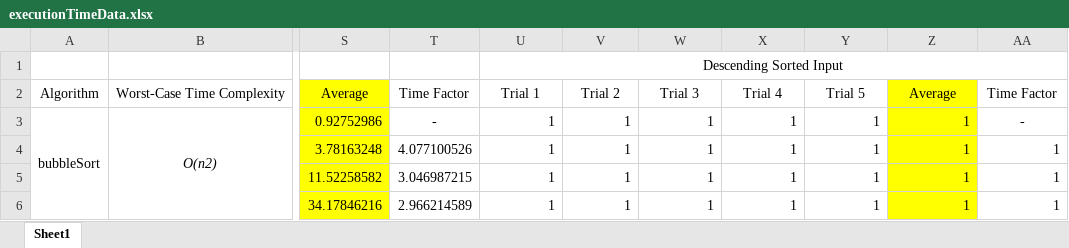
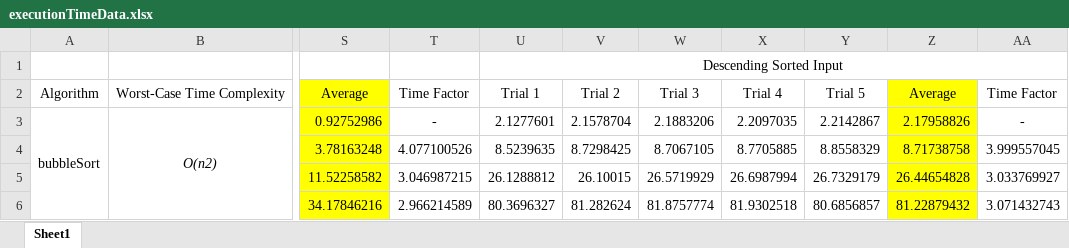
Before and after one commit to kharper55/SortingProject, an Excel workbook: executionTimeData.xlsx, sheet Sheet1, drawn as a sheet; only a part is shown, gaps mark what is left out; values as stored, in another font and other column widths than the file's, no borders; charts and pictures not drawn; the diff covers the shown part only; the diff names each change by its address in the sheet, - before the commit and + after, or states it on an @@ line.

Commit message:
new data and paper outline. quicksort still segfaulting on sorted input

```diff
--- a/executionTimeData.xlsx (sheet Sheet1)
+++ b/executionTimeData.xlsx (sheet Sheet1)
-U3: 1
+U3: 2.1277601
-V3: 1
+V3: 2.1578704
-W3: 1
+W3: 2.1883206
-X3: 1
+X3: 2.2097035
-Y3: 1
+Y3: 2.2142867
-Z3: 1
+Z3: 2.17958826
-U4: 1
+U4: 8.5239635
-V4: 1
+V4: 8.7298425
-W4: 1
+W4: 8.7067105
-X4: 1
+X4: 8.7705885
-Y4: 1
+Y4: 8.8558329
-Z4: 1
+Z4: 8.71738758
-AA4: 1
+AA4: 3.999557045
-U5: 1
+U5: 26.1288812
-V5: 1
+V5: 26.10015
-W5: 1
+W5: 26.5719929
-X5: 1
+X5: 26.6987994
-Y5: 1
+Y5: 26.7329179
-Z5: 1
+Z5: 26.44654828
-AA5: 1
+AA5: 3.033769927
-U6: 1
+U6: 80.3696327
-V6: 1
+V6: 81.282624
-W6: 1
+W6: 81.8757774
-X6: 1
+X6: 81.9302518
-Y6: 1
+Y6: 80.6856857
-Z6: 1
+Z6: 81.22879432
-AA6: 1
+AA6: 3.071432743
```
Also changed, not shown: 178 edited cells elsewhere in this sheet, 3 other files.
